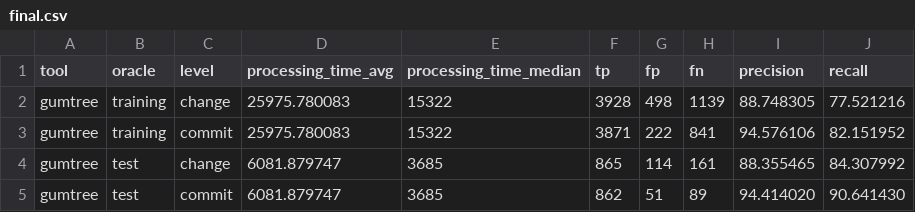
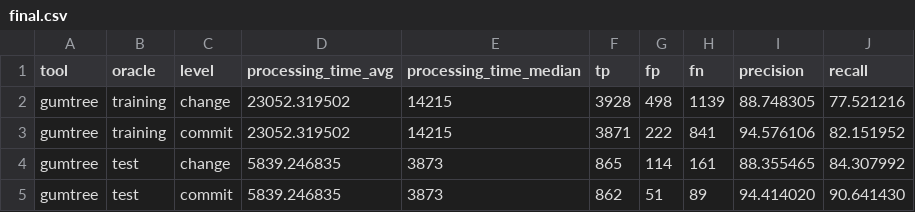
Before and after one commit to flozender/code-tracker, a CSV file: experiments/tracking-accuracy/block/gumtree/final.csv, drawn as a sheet.

```diff
--- a/experiments/tracking-accuracy/block/gumtree/final.csv
+++ b/experiments/tracking-accuracy/block/gumtree/final.csv
@@ -1,5 +1,5 @@
 tool,oracle,level,processing_time_avg,processing_time_median,tp,fp,fn,precision,recall
-gumtree,training,change,25975.780083,15322,3928,498,1139,88.748305,77.521216
-gumtree,training,commit,25975.780083,15322,3871,222,841,94.576106,82.151952
-gumtree,test,change,6081.879747,3685,865,114,161,88.355465,84.307992
-gumtree,test,commit,6081.879747,3685,862,51,89,94.414020,90.641430
+gumtree,training,change,23052.319502,14215,3928,498,1139,88.748305,77.521216
+gumtree,training,commit,23052.319502,14215,3871,222,841,94.576106,82.151952
+gumtree,test,change,5839.246835,3873,865,114,161,88.355465,84.307992
+gumtree,test,commit,5839.246835,3873,862,51,89,94.414020,90.641430
```
Also changed, not shown: experiments/tracking-accuracy/block/gumtree/summary-gumtree-test.csv, experiments/tracking-accuracy/block/gumtree/summary-gumtree-training.csv, 1 other file.
